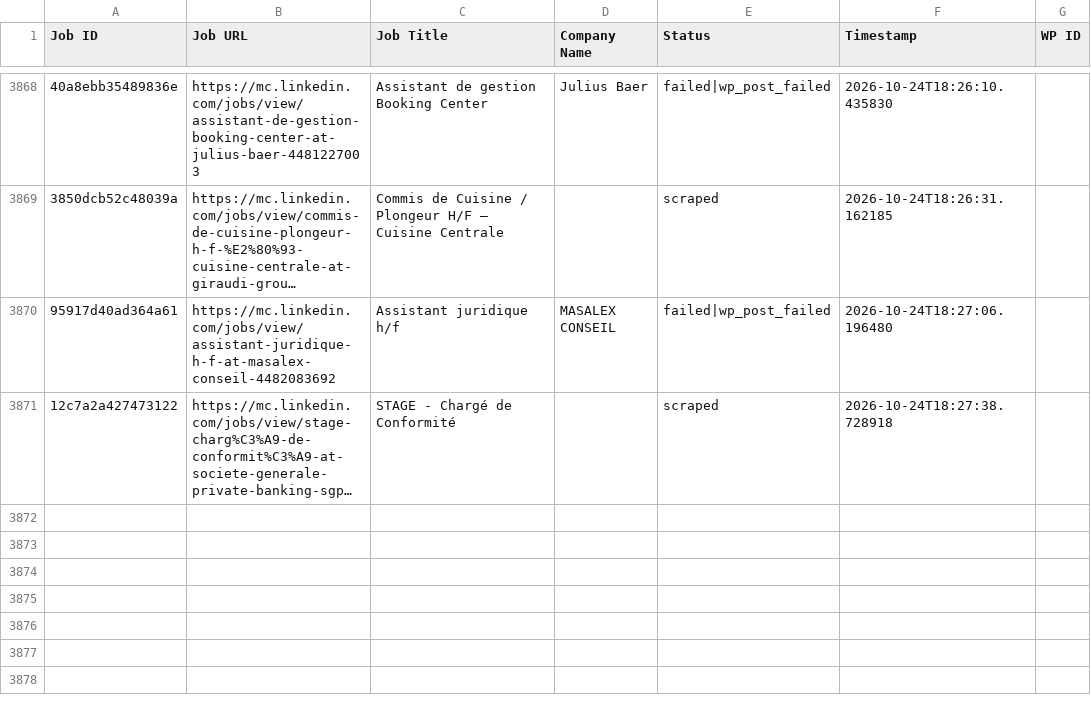
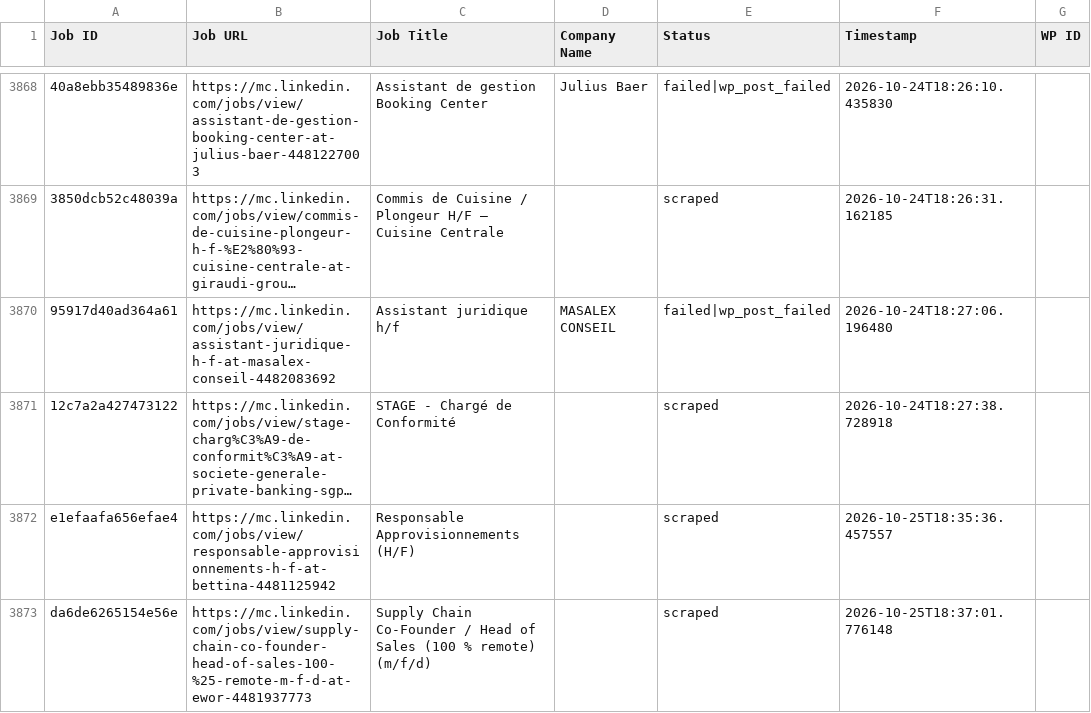
Before and after one commit to vindoky/mc, a CSV file: processed_jobs.csv, drawn as a sheet; only a part is shown, gaps mark what is left out; long unchanged cells end in …; the diff names each change by its address in the sheet, - before the commit and + after, or states it on an @@ line.

```diff
--- a/processed_jobs.csv
+++ b/processed_jobs.csv
+row 3872: e1efaafa656efae4 | https://mc.linkedin.com/jobs/view/responsable-approvisionnements-h-f-at-bettina-4481125942 | Responsable Approvisionnements (H/F) |  | scraped | 2026-10-25T18:35:36.457557
+row 3873: da6de6265154e56e | https://mc.linkedin.com/jobs/view/supply-chain-co-founder-head-of-sales-100-%25-remote-m-f-d-at-ewor-4481937773 | Supply Chain Co-Founder / Head of Sales (100 % remote) (m/f/d) |  | scraped | 2026-10-25T18:37:01.776148
```
